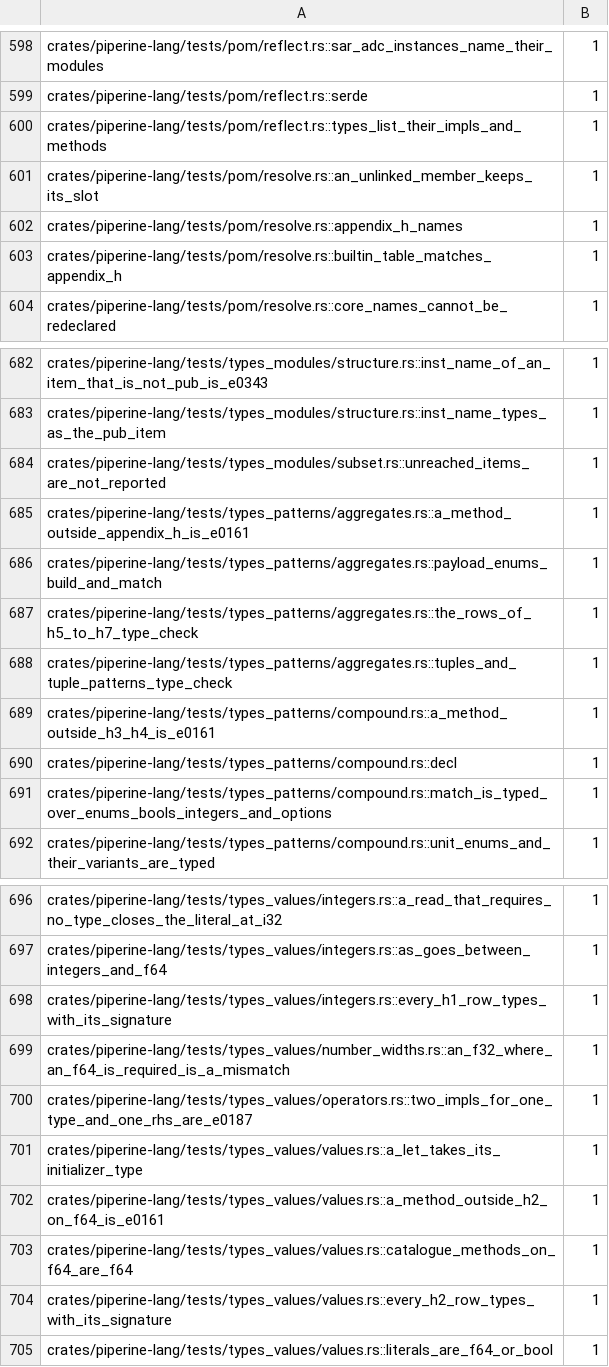
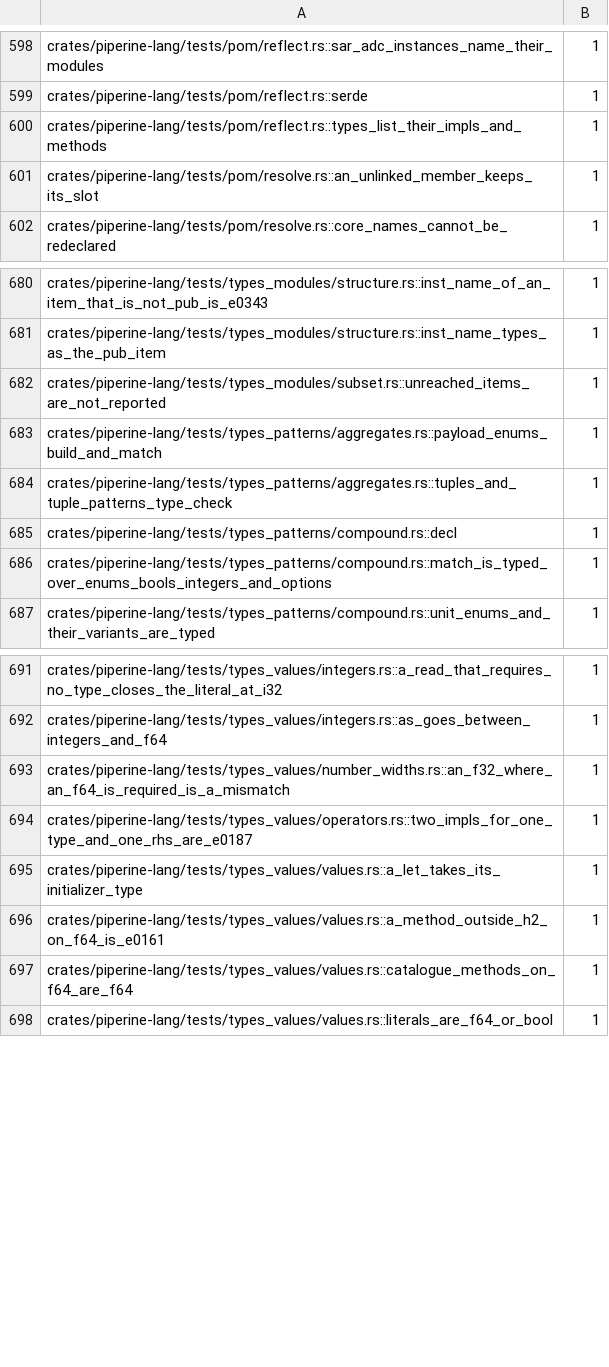
Before and after one commit to vkeslarek/piperine, a TSV file: crates/piperine-repository-guards/allowances/piperine-lang/undeclared_words.tsv, drawn as a sheet; only a part is shown, gaps mark what is left out.

```diff
--- a/crates/piperine-repository-guards/allowances/piperine-lang/undeclared_words.tsv
+++ b/crates/piperine-repository-guards/allowances/piperine-lang/undeclared_words.tsv
@@ -601,4 +601,2 @@ crates/piperine-lang/tests/pom/reflect.rs::types_list_their_impls_and_methods	1
 crates/piperine-lang/tests/pom/resolve.rs::an_unlinked_member_keeps_its_slot	1
-crates/piperine-lang/tests/pom/resolve.rs::appendix_h_names	1
-crates/piperine-lang/tests/pom/resolve.rs::builtin_table_matches_appendix_h	1
 crates/piperine-lang/tests/pom/resolve.rs::core_names_cannot_be_redeclared	1
@@ -684,7 +682,4 @@ crates/piperine-lang/tests/types_modules/structure.rs::inst_name_types_as_the_pu
 crates/piperine-lang/tests/types_modules/subset.rs::unreached_items_are_not_reported	1
-crates/piperine-lang/tests/types_patterns/aggregates.rs::a_method_outside_appendix_h_is_e0161	1
 crates/piperine-lang/tests/types_patterns/aggregates.rs::payload_enums_build_and_match	1
-crates/piperine-lang/tests/types_patterns/aggregates.rs::the_rows_of_h5_to_h7_type_check	1
 crates/piperine-lang/tests/types_patterns/aggregates.rs::tuples_and_tuple_patterns_type_check	1
-crates/piperine-lang/tests/types_patterns/compound.rs::a_method_outside_h3_h4_is_e0161	1
 crates/piperine-lang/tests/types_patterns/compound.rs::decl	1
@@ -697,3 +692,2 @@ crates/piperine-lang/tests/types_values/integers.rs::a_read_that_requires_no_typ
 crates/piperine-lang/tests/types_values/integers.rs::as_goes_between_integers_and_f64	1
-crates/piperine-lang/tests/types_values/integers.rs::every_h1_row_types_with_its_signature	1
 crates/piperine-lang/tests/types_values/number_widths.rs::an_f32_where_an_f64_is_required_is_a_mismatch	1
@@ -703,3 +697,2 @@ crates/piperine-lang/tests/types_values/values.rs::a_method_outside_h2_on_f64_is
 crates/piperine-lang/tests/types_values/values.rs::catalogue_methods_on_f64_are_f64	1
-crates/piperine-lang/tests/types_values/values.rs::every_h2_row_types_with_its_signature	1
 crates/piperine-lang/tests/types_values/values.rs::literals_are_f64_or_bool	1
```
Also changed, not shown: .specs/features/code-clarity/uncited_tests.tsv, crates/piperine-repository-guards/allowances/piperine-analog-solver/undeclared_words.tsv, 14 other files.
